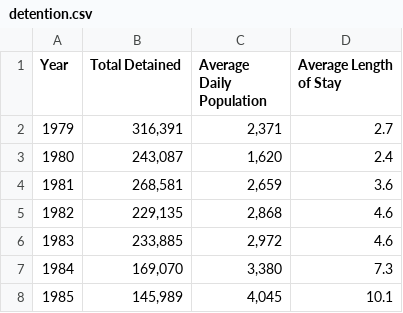
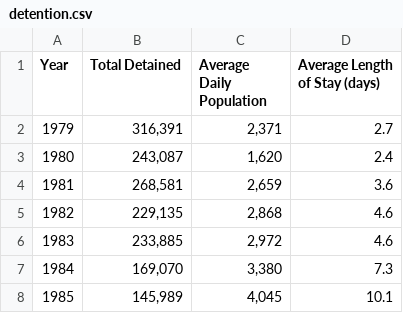
Before and after one commit to themarshallproject/dhs_immigration_detention, a CSV file: detention.csv, drawn as a sheet; only a part is shown.

```diff
--- a/detention.csv
+++ b/detention.csv
@@ -1,2 +1,2 @@
-Year,Total Detained,Average Daily Population,Average Length of Stay
+Year,Total Detained,Average Daily Population,Average Length of Stay (days)
 1979,"316,391","2,371",2.7
```
Also changed, not shown: 1 other file.
